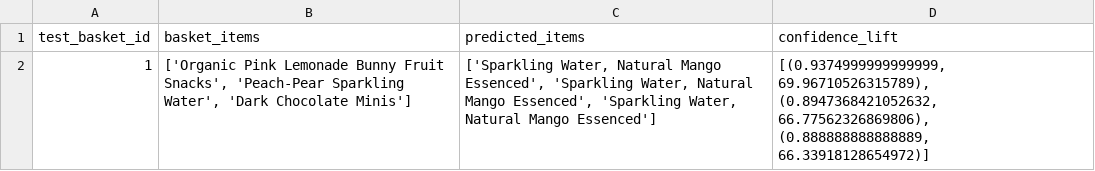
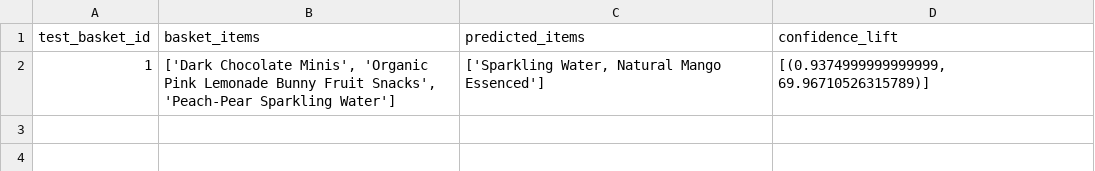
Before and after one commit to Akshata4/recommender_systems, a CSV file: apriori/data/next_item_predictions.csv, drawn as a sheet.

```diff
--- a/apriori/data/next_item_predictions.csv
+++ b/apriori/data/next_item_predictions.csv
@@ -1,2 +1,2 @@
 test_basket_id,basket_items,predicted_items,confidence_lift
-1,"['Organic Pink Lemonade Bunny Fruit Snacks', 'Peach-Pear Sparkling Water', 'Dark Chocolate Minis']","['Sparkling Water, Natural Mango Essenced', 'Sparkling Water, Natural Mango Essenced', 'Sparkling Water, Natural Mango Essenced']","[(0.9374999999999999, 69.96710526315789), (0.8947368421052632, 66.77562326869806), (0.888888888888889, 66.33918128654972)]"
+1,"['Dark Chocolate Minis', 'Organic Pink Lemonade Bunny Fruit Snacks', 'Peach-Pear Sparkling Water']","['Sparkling Water, Natural Mango Essenced']","[(0.9374999999999999, 69.96710526315789)]"
```
Also changed, not shown: apriori/data/frequent_itemsets.csv, 3 other files.
